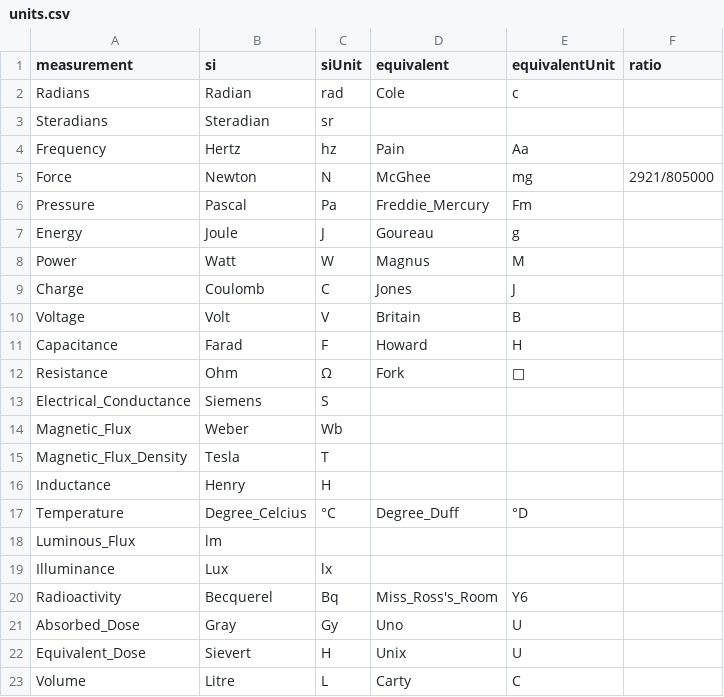
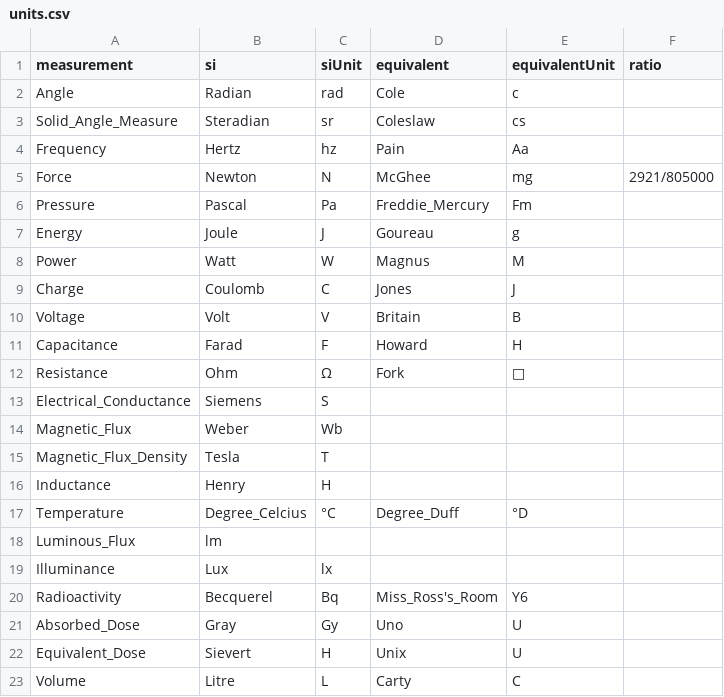
Before and after one commit to Pr0x1mas/not-si-units, a CSV file: unitGen/units.csv (was units.csv), drawn as a sheet.

Commit message:
added coleslaw, rearrange some files

```diff
--- a/units.csv
+++ b/unitGen/units.csv
@@ -1,4 +1,4 @@
 measurement,si,siUnit,equivalent,equivalentUnit,ratio
-Radians,Radian,rad,Cole,c
-Steradians,Steradian,sr
+Angle,Radian,rad,Cole,c
+Solid_Angle_Measure,Steradian,sr,Coleslaw,cs
 Frequency,Hertz,hz,Pain,Aa
```
Also changed, not shown: 5 other files.
